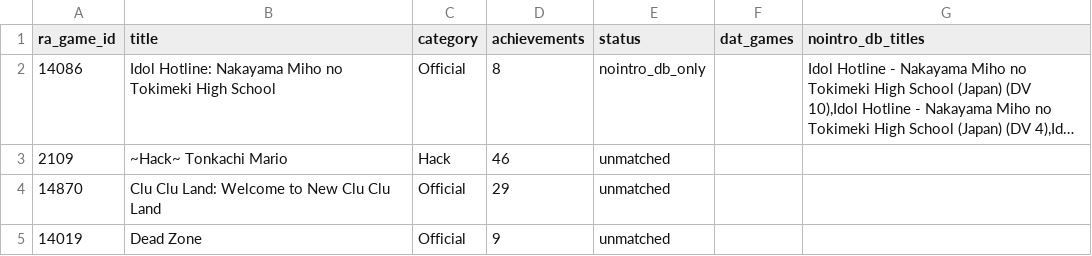
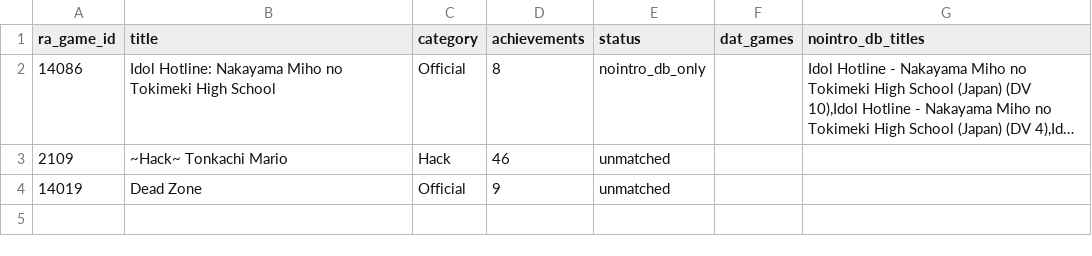
Before and after one commit to rshi0212/RetroBoxDB-FDS, a CSV file: reports/ra-fds-missing.csv, drawn as a sheet; long unchanged cells end in …; the diff names each change by its address in the sheet, - before the commit and + after, or states it on an @@ line.

```diff
--- a/reports/ra-fds-missing.csv
+++ b/reports/ra-fds-missing.csv
-row 4: 14870 | Clu Clu Land: Welcome to New Clu Clu Land | Official | 29 | unmatched
```
Also changed, not shown: reports/ra-fds-games.csv, 20 other files.
